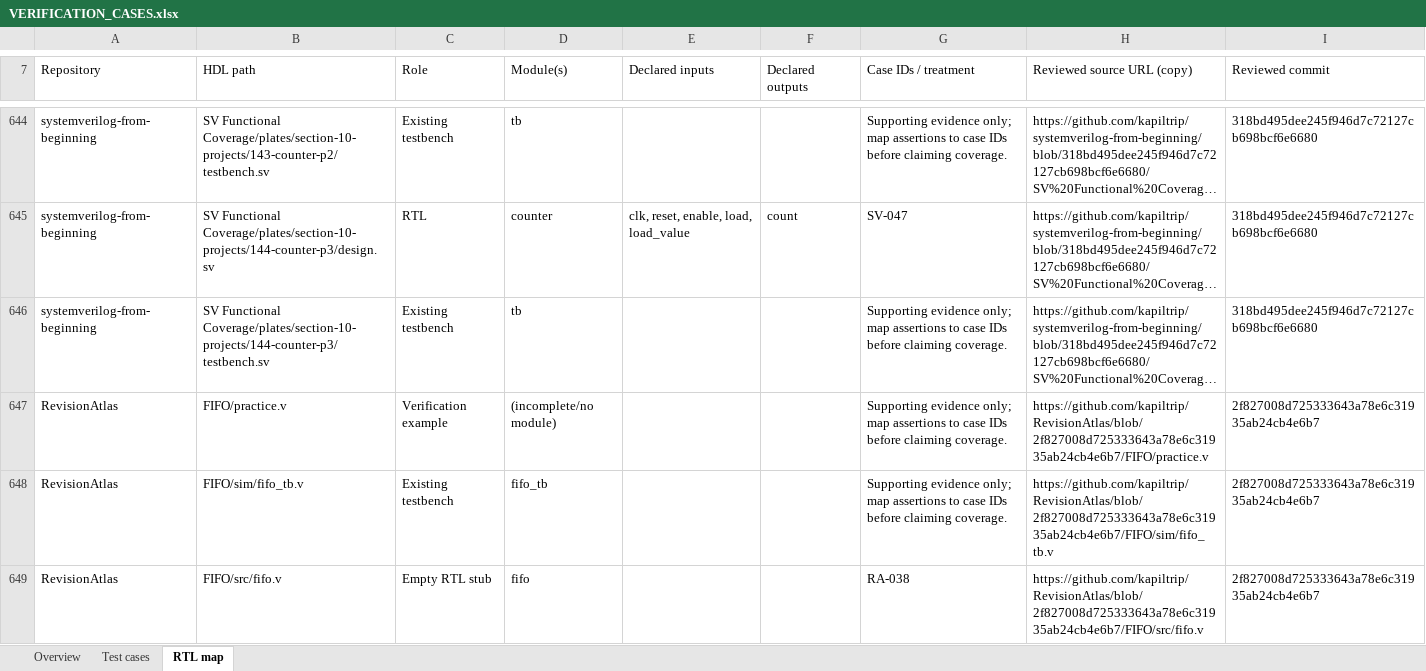
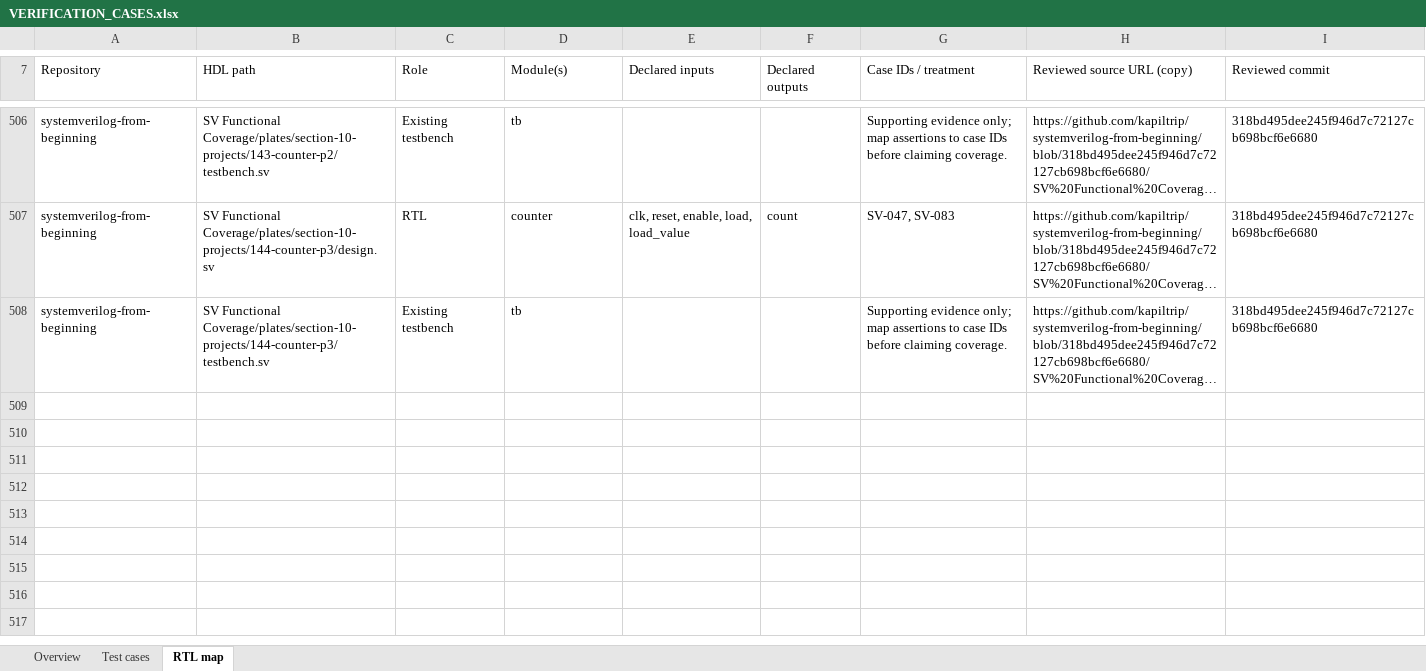
Before and after one commit to kapiltrip/RamAndFifo, an Excel workbook: VERIFICATION_CASES.xlsx, sheet RTL map, drawn as a sheet; only a part is shown, gaps mark what is left out; long unchanged cells end in …; values as stored, in another font and other column widths than the file's, no cell formats; table styles not drawn; removed rows and columns are numbered as before the commit, all else as after; the diff covers the shown part only; the diff names each change by its address in the sheet, - before the commit and + after, or states it on an @@ line.

Commit message:
docs: scope verification plan to nine repos and deepen test cases
Retain 469 case IDs and add 296 signal-specific verification scenarios.
Track 765 cases against 501 reviewed HDL files with status, coverage,
setup, stop rule and run evidence fields. Include scope and validation
report; remove excluded repositories from the central plan.

```diff
--- a/VERIFICATION_CASES.xlsx (sheet RTL map)
+++ b/VERIFICATION_CASES.xlsx (sheet RTL map)
-G507 (Case IDs / treatment): SV-047
+G507 (Case IDs / treatment): SV-047, SV-083
-row 647: RevisionAtlas | FIFO/practice.v | Verification example | (incomplete/no module) |  |  | Supporting evidence only; map assertions to case IDs before claiming coverage. | https://github.com/kapiltrip/RevisionAtlas/blob/2f827008d725333643a78e6c31935ab24cb4e6b7/FIFO/practice.v | 2f827008d725333643a78e6c31935ab24cb4e6b7
-row 648: RevisionAtlas | FIFO/sim/fifo_tb.v | Existing testbench | fifo_tb |  |  | Supporting evidence only; map assertions to case IDs before claiming coverage. | https://github.com/kapiltrip/RevisionAtlas/blob/2f827008d725333643a78e6c31935ab24cb4e6b7/FIFO/sim/fifo_tb.v | 2f827008d725333643a78e6c31935ab24cb4e6b7
-row 649: RevisionAtlas | FIFO/src/fifo.v | Empty RTL stub | fifo |  |  | RA-038 | https://github.com/kapiltrip/RevisionAtlas/blob/2f827008d725333643a78e6c31935ab24cb4e6b7/FIFO/src/fifo.v | 2f827008d725333643a78e6c31935ab24cb4e6b7
```
Also changed, not shown: 191 removed rows and 244 edited cells elsewhere in this sheet, sheet Test cases, sheet Overview, cell formats, formulas that keep their value, 13 other files.
